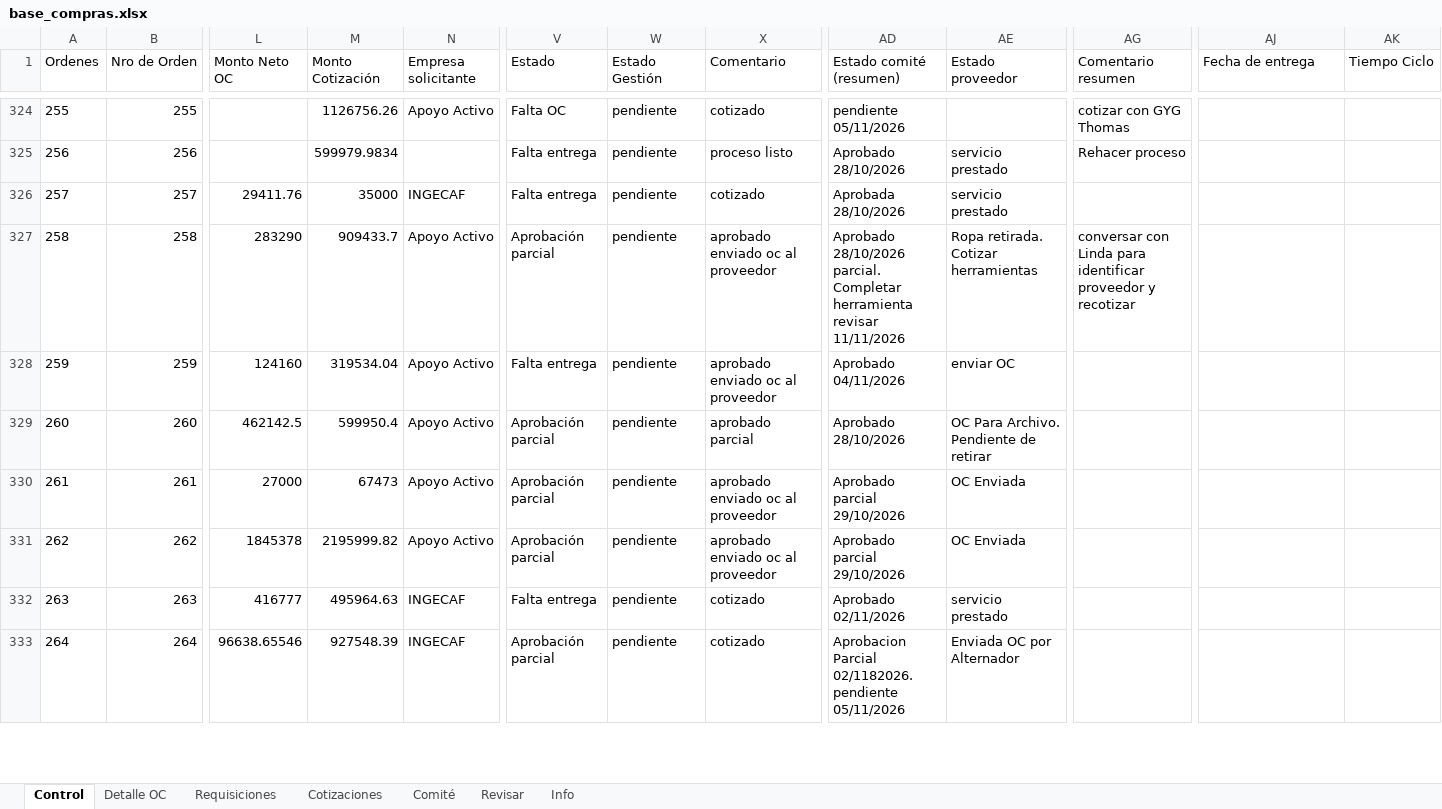
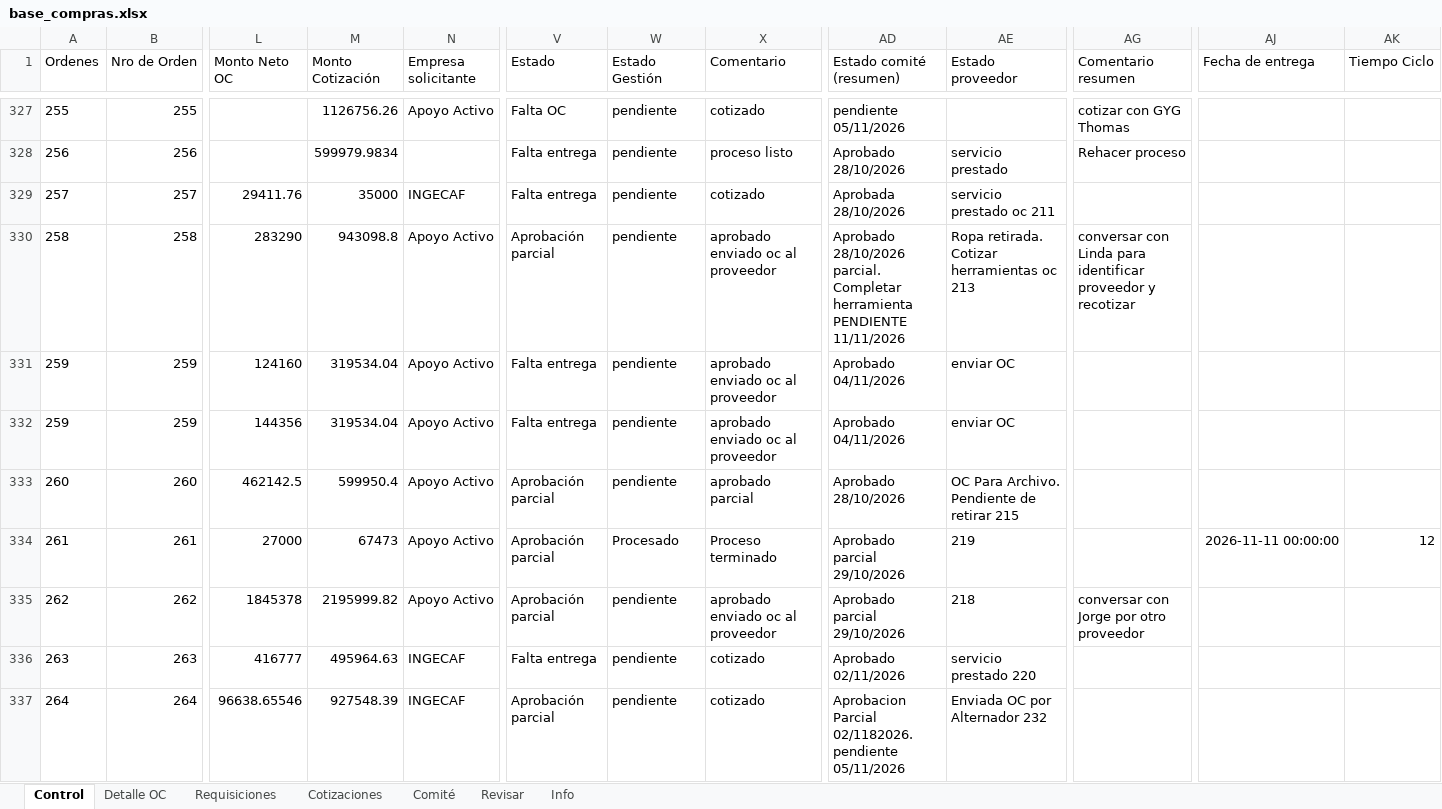
Before and after one commit to RodrigoCay/RequiAA, an Excel workbook: base_compras.xlsx, sheet Control, drawn as a sheet; only a part is shown, gaps mark what is left out; values as stored, in another font and other column widths than the file's, no borders; addresses are those after the commit; rows hold the shown columns only; the diff covers the shown part only; the diff names each change by its address in the sheet, - before the commit and + after, or states it on an @@ line.

```diff
--- a/base_compras.xlsx (sheet Control)
+++ b/base_compras.xlsx (sheet Control)
-AE329 (Estado proveedor): servicio prestado
+AE329 (Estado proveedor): servicio prestado oc 211
-M330 (Monto Cotización): 909433.7
+M330 (Monto Cotización): 943098.8
-AD330 (Estado comité (resumen)): …Completar herramienta revisar 11/11/2026
+AD330 (Estado comité (resumen)): …Completar herramienta PENDIENTE 11/11/2026
-AE330 (Estado proveedor): Ropa retirada. Cotizar herramientas
+AE330 (Estado proveedor): Ropa retirada. Cotizar herramientas oc 213
+row 332: 259 | 259 | 144356 | 319534.04 | Apoyo Activo | Falta entrega | pendiente | aprobado enviado oc al proveedor | Aprobado 04/11/2026 | enviar OC
-AE333 (Estado proveedor): OC Para Archivo. Pendiente de retirar
+AE333 (Estado proveedor): OC Para Archivo. Pendiente de retirar 215
-W334 (Estado Gestión): pendiente
+W334 (Estado Gestión): Procesado
-X334 (Comentario): aprobado enviado oc al proveedor
+X334 (Comentario): Proceso terminado
-AE334 (Estado proveedor): OC Enviada
+AE334 (Estado proveedor): 219
-AJ334 (Fecha de entrega): (empty)
+AJ334 (Fecha de entrega): 2026-11-11 00:00:00
-AK334 (Tiempo Ciclo): (empty)
+AK334 (Tiempo Ciclo): 12
-AE335 (Estado proveedor): OC Enviada
+AE335 (Estado proveedor): 218
-AG335 (Comentario resumen): (empty)
+AG335 (Comentario resumen): conversar con Jorge por otro proveedor
-AE336 (Estado proveedor): servicio prestado
+AE336 (Estado proveedor): servicio prestado 220
-AE337 (Estado proveedor): Enviada OC por Alternador
+AE337 (Estado proveedor): Enviada OC por Alternador 232
```
Also changed, not shown: 10 added rows and 329 edited cells elsewhere in this sheet, sheet Detalle OC, sheet Cotizaciones, sheet Requisiciones, sheet Comité, sheet Revisar, sheet Info.
